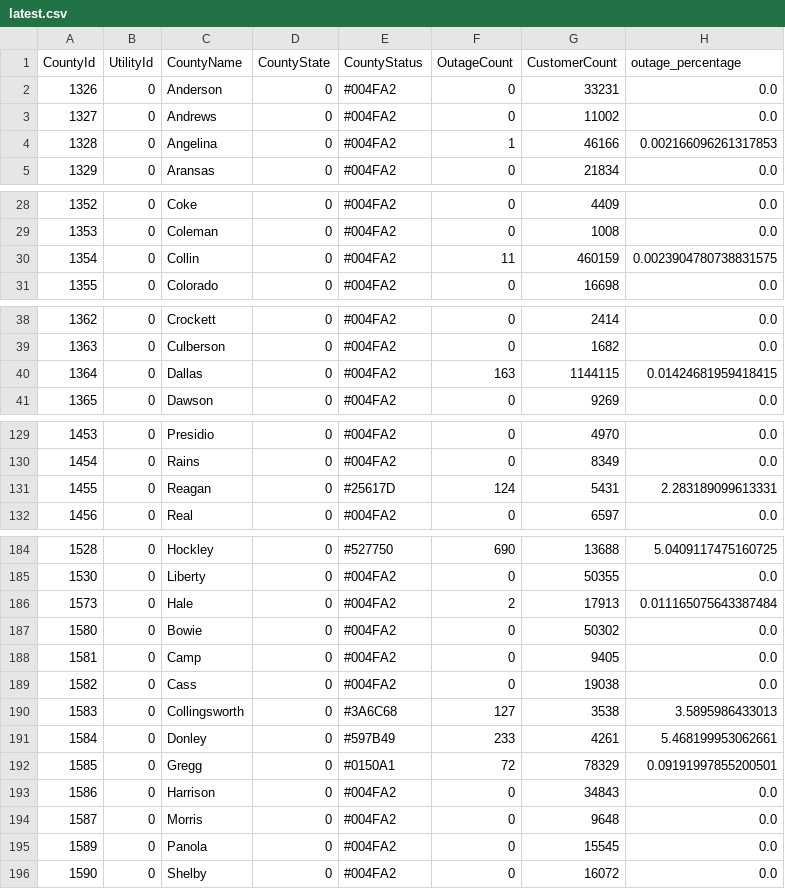
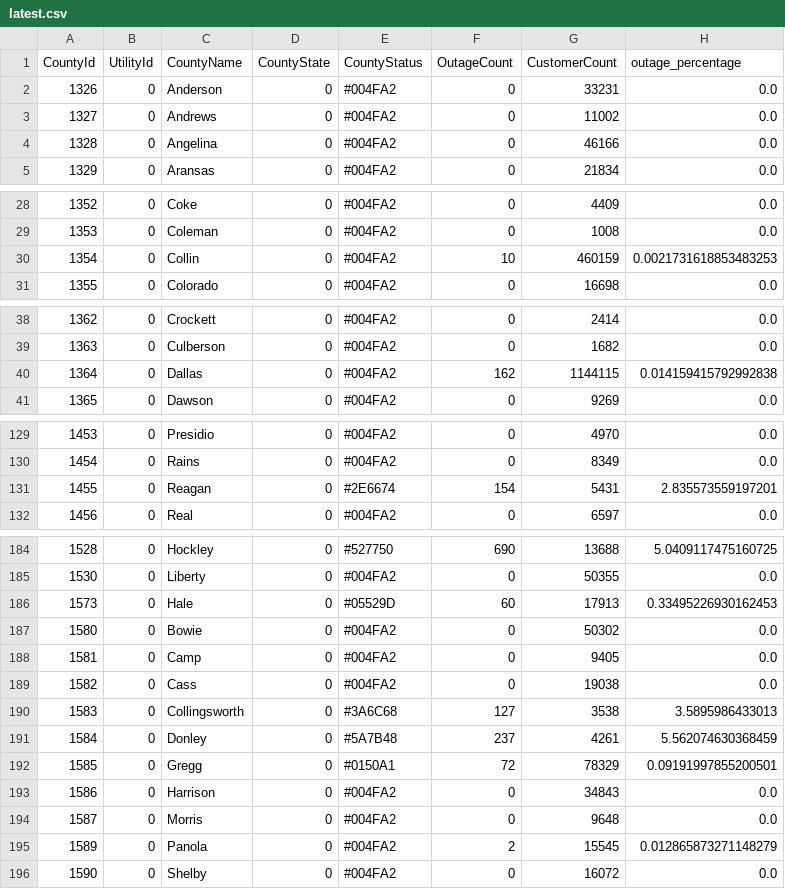
Before and after one commit to DallasMorningNews/20250304_severe-weather, a CSV file: data/latest.csv, drawn as a sheet; only a part is shown, gaps mark what is left out; the diff covers the shown part only.

```diff
--- a/data/latest.csv
+++ b/data/latest.csv
@@ -3,3 +3,3 @@ CountyId,UtilityId,CountyName,CountyState,CountyStatus,OutageCount,CustomerCount
 1327,0,Andrews,0,#004FA2,0,11002,0.0
-1328,0,Angelina,0,#004FA2,1,46166,0.002166096261317853
+1328,0,Angelina,0,#004FA2,0,46166,0.0
 1329,0,Aransas,0,#004FA2,0,21834,0.0
@@ -29,3 +29,3 @@ CountyId,UtilityId,CountyName,CountyState,CountyStatus,OutageCount,CustomerCount
 1353,0,Coleman,0,#004FA2,0,1008,0.0
-1354,0,Collin,0,#004FA2,11,460159,0.0023904780738831575
+1354,0,Collin,0,#004FA2,10,460159,0.0021731618853483253
 1355,0,Colorado,0,#004FA2,0,16698,0.0
@@ -39,3 +39,3 @@ CountyId,UtilityId,CountyName,CountyState,CountyStatus,OutageCount,CustomerCount
 1363,0,Culberson,0,#004FA2,0,1682,0.0
-1364,0,Dallas,0,#004FA2,163,1144115,0.01424681959418415
+1364,0,Dallas,0,#004FA2,162,1144115,0.014159415792992838
 1365,0,Dawson,0,#004FA2,0,9269,0.0
@@ -130,3 +130,3 @@ CountyId,UtilityId,CountyName,CountyState,CountyStatus,OutageCount,CustomerCount
 1454,0,Rains,0,#004FA2,0,8349,0.0
-1455,0,Reagan,0,#25617D,124,5431,2.283189099613331
+1455,0,Reagan,0,#2E6674,154,5431,2.835573559197201
 1456,0,Real,0,#004FA2,0,6597,0.0
@@ -185,3 +185,3 @@ CountyId,UtilityId,CountyName,CountyState,CountyStatus,OutageCount,CustomerCount
 1530,0,Liberty,0,#004FA2,0,50355,0.0
-1573,0,Hale,0,#004FA2,2,17913,0.011165075643387484
+1573,0,Hale,0,#05529D,60,17913,0.33495226930162453
 1580,0,Bowie,0,#004FA2,0,50302,0.0
@@ -190,3 +190,3 @@ CountyId,UtilityId,CountyName,CountyState,CountyStatus,OutageCount,CustomerCount
 1583,0,Collingsworth,0,#3A6C68,127,3538,3.5895986433013
-1584,0,Donley,0,#597B49,233,4261,5.468199953062661
+1584,0,Donley,0,#5A7B48,237,4261,5.562074630368459
 1585,0,Gregg,0,#0150A1,72,78329,0.09191997855200501
@@ -194,3 +194,3 @@ CountyId,UtilityId,CountyName,CountyState,CountyStatus,OutageCount,CustomerCount
 1587,0,Morris,0,#004FA2,0,9648,0.0
-1589,0,Panola,0,#004FA2,0,15545,0.0
+1589,0,Panola,0,#004FA2,2,15545,0.012865873271148279
 1590,0,Shelby,0,#004FA2,0,16072,0.0
```
Also changed, not shown: 12 edited cells elsewhere in this file.
